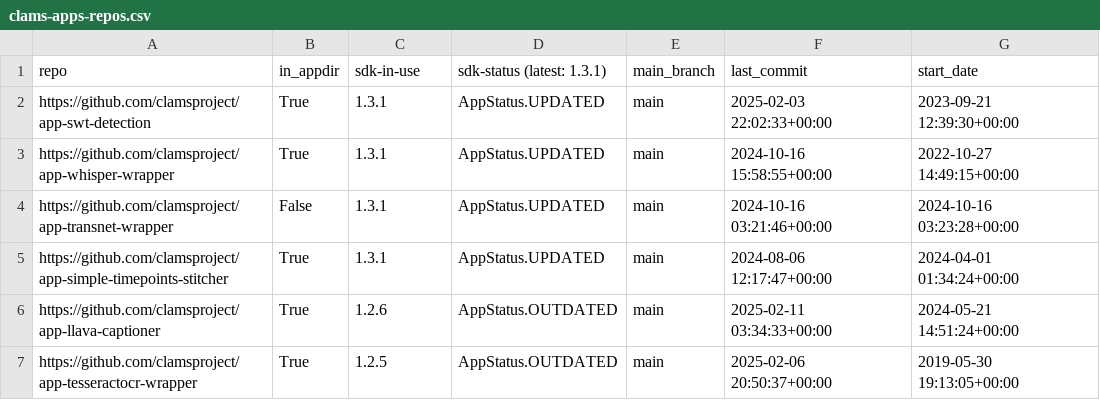
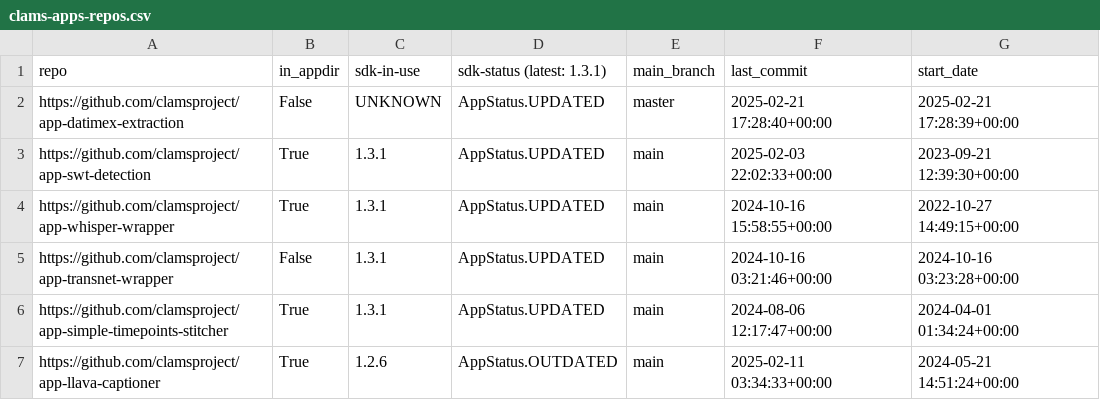
Before and after one commit to clamsproject/apps, a CSV file: clams-apps-repos.csv, drawn as a sheet; only a part is shown; the shorter side is filled out with more unchanged rows; the diff names each change by its address in the sheet, - before the commit and + after, or states it on an @@ line.

Commit message:
updating app development dashboard file

```diff
--- a/clams-apps-repos.csv
+++ b/clams-apps-repos.csv
+row 2: https://github.com/clamsproject/app-datimex-extraction | False | UNKNOWN | AppStatus.UPDATED | master | 2025-02-21 17:28:40+00:00 | 2025-02-21 17:28:39+00:00
```
